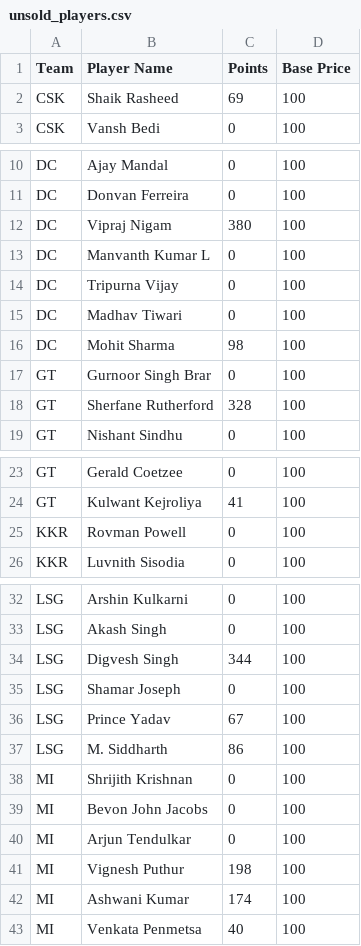
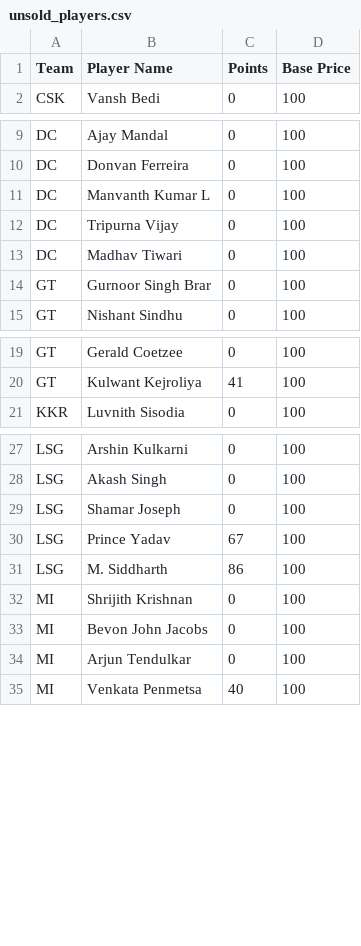
Before and after one commit to AsifCodeBank123/ipl-fantasy-dashboard, a CSV file: unsold_players.csv, drawn as a sheet; only a part is shown, gaps mark what is left out; the diff covers the shown part only.

```diff
--- a/unsold_players.csv
+++ b/unsold_players.csv
@@ -1,3 +1,2 @@
 Team,Player Name,Points,Base Price
-CSK,Shaik Rasheed,69,100
 CSK,Vansh Bedi,0,100
@@ -11,3 +10,2 @@ DC,Ajay Mandal,0,100
 DC,Donvan Ferreira,0,100
-DC,Vipraj Nigam,380,100
 DC,Manvanth Kumar L,0,100
@@ -15,5 +13,3 @@ DC,Tripurna Vijay,0,100
 DC,Madhav Tiwari,0,100
-DC,Mohit Sharma,98,100
 GT,Gurnoor Singh Brar,0,100
-GT,Sherfane Rutherford,328,100
 GT,Nishant Sindhu,0,100
@@ -24,3 +20,2 @@ GT,Gerald Coetzee,0,100
 GT,Kulwant Kejroliya,41,100
-KKR,Rovman Powell,0,100
 KKR,Luvnith Sisodia,0,100
@@ -33,3 +28,2 @@ LSG,Arshin Kulkarni,0,100
 LSG,Akash Singh,0,100
-LSG,Digvesh Singh,344,100
 LSG,Shamar Joseph,0,100
@@ -40,4 +34,2 @@ MI,Bevon John Jacobs,0,100
 MI,Arjun Tendulkar,0,100
-MI,Vignesh Puthur,198,100
-MI,Ashwani Kumar,174,100
 MI,Venkata Penmetsa,40,100
```
Also changed, not shown: 2 removed rows elsewhere in this file, points.csv, 1 other file.
